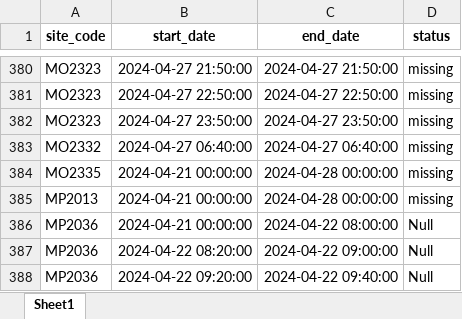
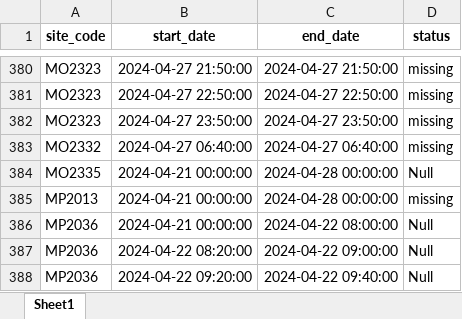
Before and after one commit to lahoucinemkh/Energe_overconsumption_detection_v2, an Excel workbook: artifacts/data_availability/missing_data_2024-04-21_2024-04-28.xlsx, sheet Sheet1, drawn as a sheet; only a part is shown, gaps mark what is left out; values as stored, in another font and other column widths than the file's, no borders; the diff names each change by its address in the sheet, - before the commit and + after, or states it on an @@ line.

```diff
--- a/artifacts/data_availability/missing_data_2024-04-21_2024-04-28.xlsx (sheet Sheet1)
+++ b/artifacts/data_availability/missing_data_2024-04-21_2024-04-28.xlsx (sheet Sheet1)
-D384 (status): missing
+D384 (status): Null
```
Also changed, not shown: artifacts/anomaly_occurrence/anomaly_occurrence_2024-04-21_2024-04-28.xlsx, 11 other files.
